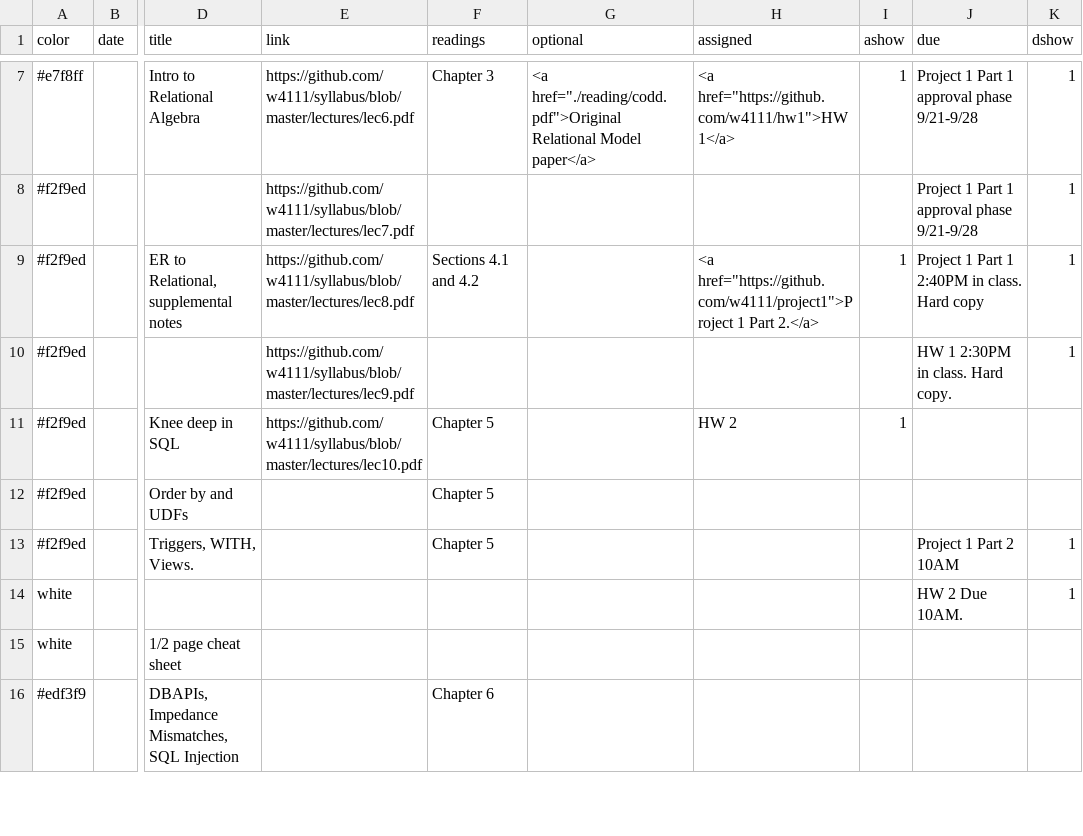
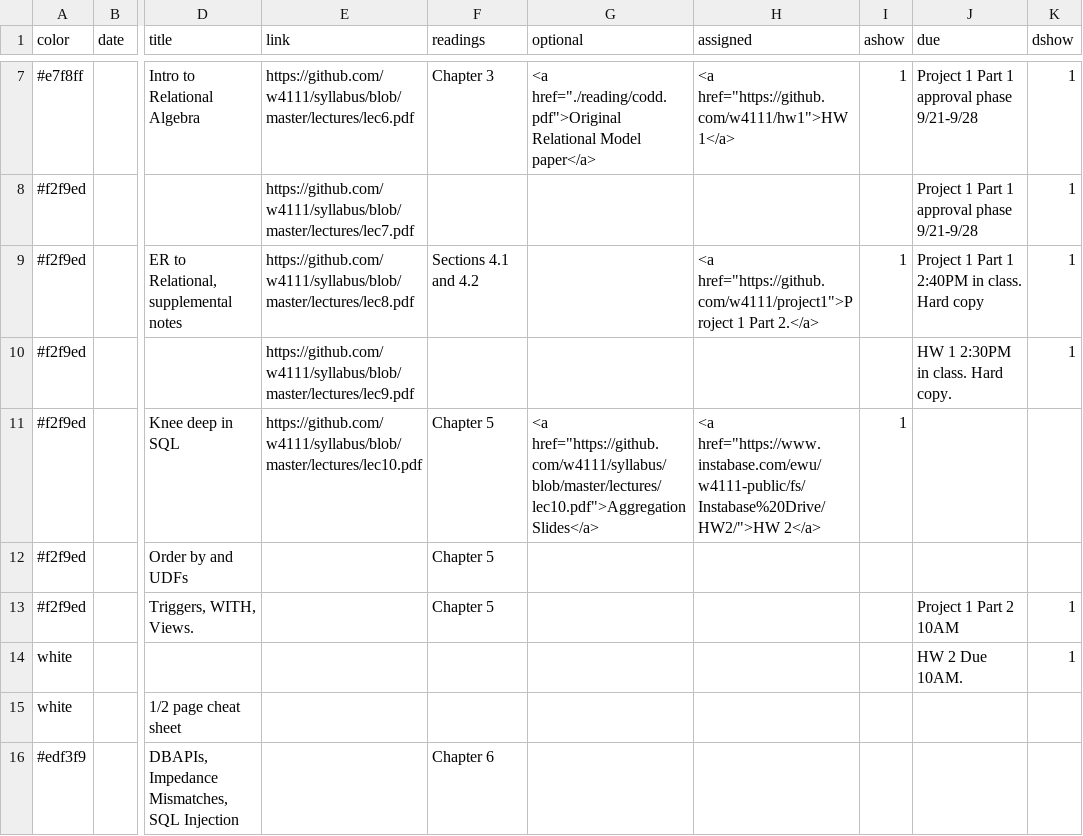
Before and after one commit to tsellam/syllabus, a CSV file: schedule.csv, drawn as a sheet; only a part is shown, gaps mark what is left out; the diff names each change by its address in the sheet, - before the commit and + after, or states it on an @@ line.

```diff
--- a/schedule.csv
+++ b/schedule.csv
-G11 (optional): (empty)
+G11 (optional): <a href="https://github.com/w4111/syllabus/blob/master/lectures/lec10.pdf">Aggregation Slides</a>
-H11 (assigned): HW 2
+H11 (assigned): <a href="https://www.instabase.com/ewu/w4111-public/fs/Instabase%20Drive/HW2/">HW 2</a>
```
Also changed, not shown: 1 other file.
